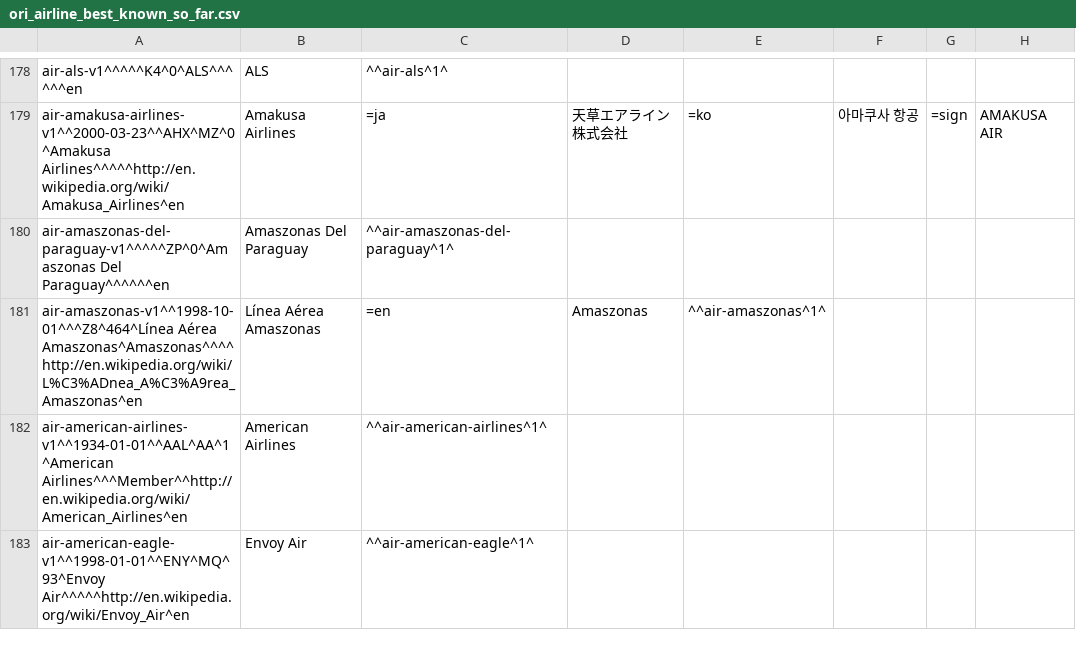
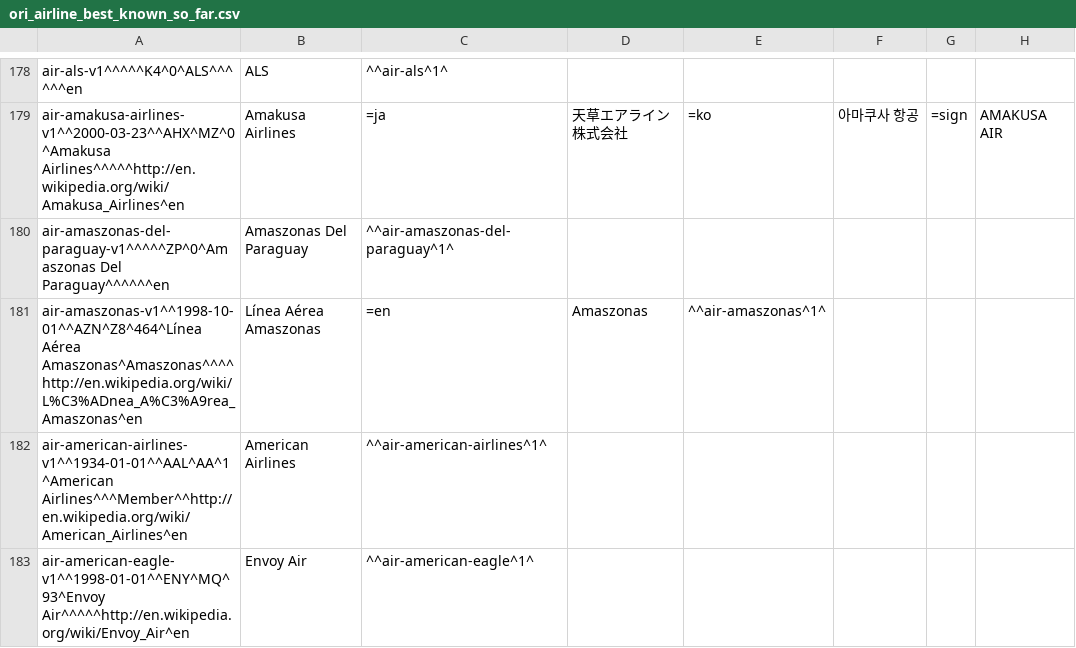
Before and after one commit to opentraveldata/optd, a CSV file: refdata/ORI/ori_airline_best_known_so_far.csv, drawn as a sheet; only a part is shown, gaps mark what is left out; the diff names each change by its address in the sheet, - before the commit and + after, or states it on an @@ line.

```diff
--- a/refdata/ORI/ori_airline_best_known_so_far.csv
+++ b/refdata/ORI/ori_airline_best_known_so_far.csv
-A181: air-amaszonas-v1^^1998-10-01^^^Z8^464^Línea Aérea Amaszonas^Amaszonas^^^^http://en.wikipedia.org/wiki/L%C3%ADnea_A%C3%A9rea_Amaszonas^en
+A181: air-amaszonas-v1^^1998-10-01^^AZN^Z8^464^Línea Aérea Amaszonas^Amaszonas^^^^http://en.wikipedia.org/wiki/L%C3%ADnea_A%C3%A9rea_Amaszonas^en
```
